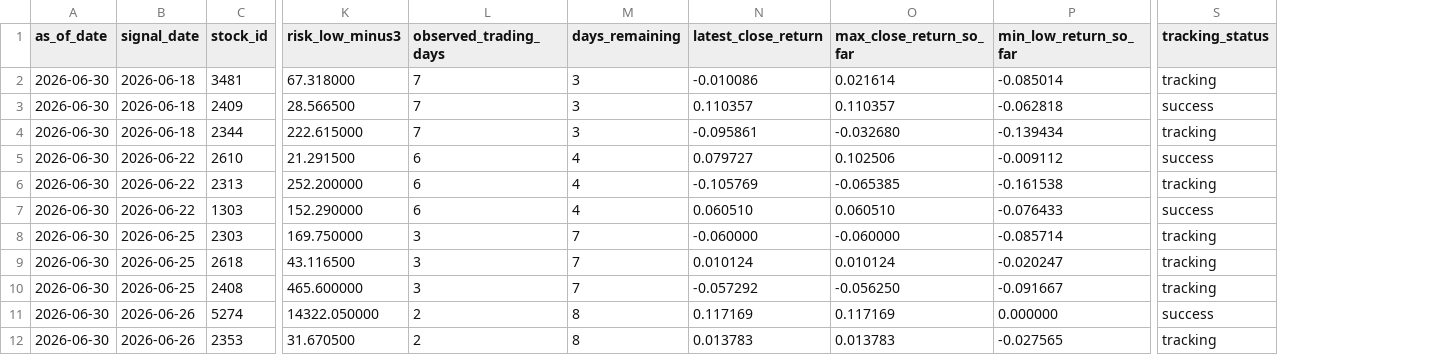
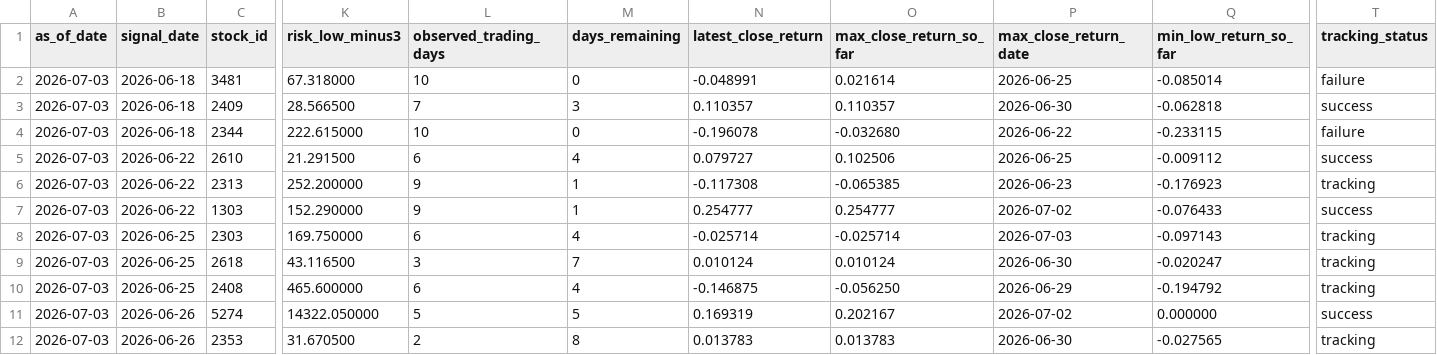
Before and after one commit to lyj5846/Yuchieh, a CSV file: formal_layer/formal_candidate_tracking.csv, drawn as a sheet; only a part is shown, gaps mark what is left out; addresses are those after the commit; the diff covers the shown part only; the diff names each change by its address in the sheet, - before the commit and + after, or states it on an @@ line.

```diff
--- a/formal_layer/formal_candidate_tracking.csv
+++ b/formal_layer/formal_candidate_tracking.csv
+column P (max_close_return_date), rows 2-12: 2026-06-25 | 2026-06-30 | 2026-06-22 | 2026-06-25 | 2026-06-23 | 2026-07-02 | 2026-07-03 | 2026-06-30 | 2026-06-29 | 2026-07-02 | 2026-06-30
-A2:A12 (as_of_date): 2026-06-30
+A2:A12 (as_of_date): 2026-07-03
-L2 (observed_trading_days): 7
+L2 (observed_trading_days): 10
-M2 (days_remaining): 3
+M2 (days_remaining): 0
-N2 (latest_close_return): -0.010086
+N2 (latest_close_return): -0.048991
-T2 (tracking_status): tracking
+T2 (tracking_status): failure
-L4 (observed_trading_days): 7
+L4 (observed_trading_days): 10
-M4 (days_remaining): 3
+M4 (days_remaining): 0
-N4 (latest_close_return): -0.095861
+N4 (latest_close_return): -0.196078
-Q4 (min_low_return_so_far): -0.139434
+Q4 (min_low_return_so_far): -0.233115
-T4 (tracking_status): tracking
+T4 (tracking_status): failure
-L6:L7 (observed_trading_days): 6
+L6:L7 (observed_trading_days): 9
-M6:M7 (days_remaining): 4
+M6:M7 (days_remaining): 1
-N6 (latest_close_return): -0.105769
+N6 (latest_close_return): -0.117308
-Q6 (min_low_return_so_far): -0.161538
+Q6 (min_low_return_so_far): -0.176923
-N7 (latest_close_return): 0.060510
+N7 (latest_close_return): 0.254777
-O7 (max_close_return_so_far): 0.060510
+O7 (max_close_return_so_far): 0.254777
-L8 (observed_trading_days): 3
+L8 (observed_trading_days): 6
-M8 (days_remaining): 7
+M8 (days_remaining): 4
-N8 (latest_close_return): -0.060000
+N8 (latest_close_return): -0.025714
-O8 (max_close_return_so_far): -0.060000
+O8 (max_close_return_so_far): -0.025714
-Q8 (min_low_return_so_far): -0.085714
+Q8 (min_low_return_so_far): -0.097143
-L10 (observed_trading_days): 3
+L10 (observed_trading_days): 6
-M10 (days_remaining): 7
+M10 (days_remaining): 4
-N10 (latest_close_return): -0.057292
+N10 (latest_close_return): -0.146875
-Q10 (min_low_return_so_far): -0.091667
+Q10 (min_low_return_so_far): -0.194792
-L11 (observed_trading_days): 2
+L11 (observed_trading_days): 5
-M11 (days_remaining): 8
+M11 (days_remaining): 5
-N11 (latest_close_return): 0.117169
+N11 (latest_close_return): 0.169319
-O11 (max_close_return_so_far): 0.117169
+O11 (max_close_return_so_far): 0.202167
```
Also changed, not shown: 43 edited cells elsewhere in this file, formal_layer/formal_candidates.csv, formal_layer/formal_signal_ledger.csv, 50 other files.
